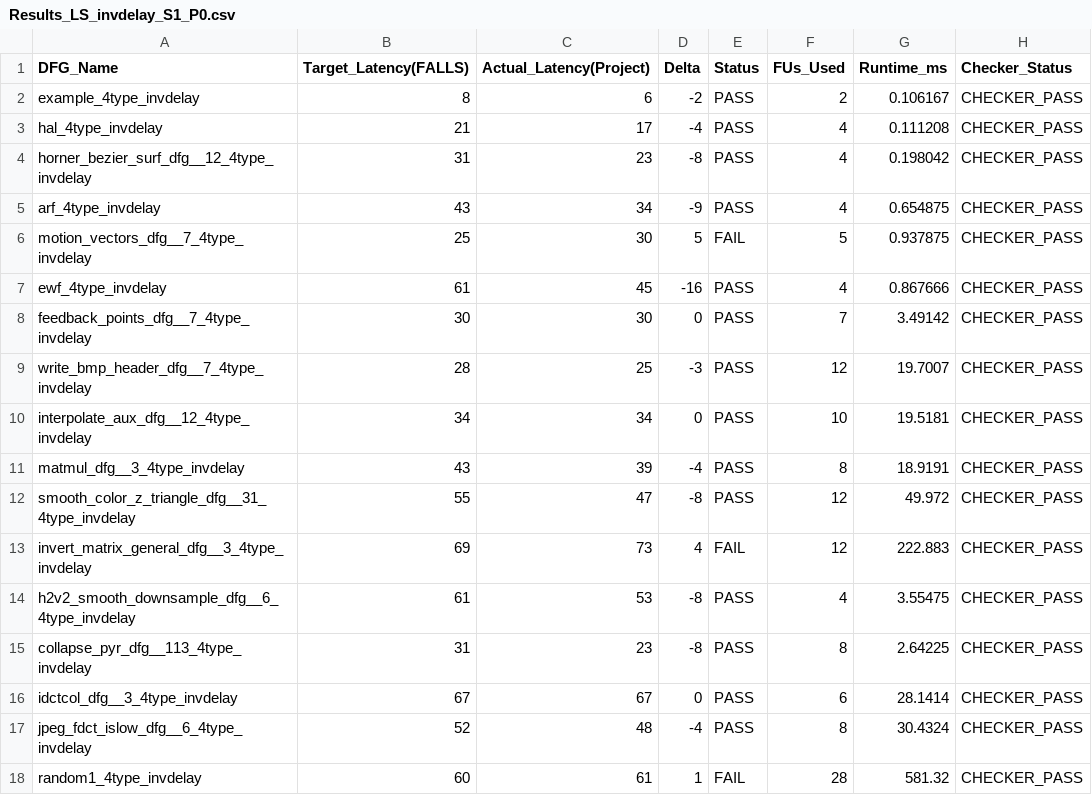
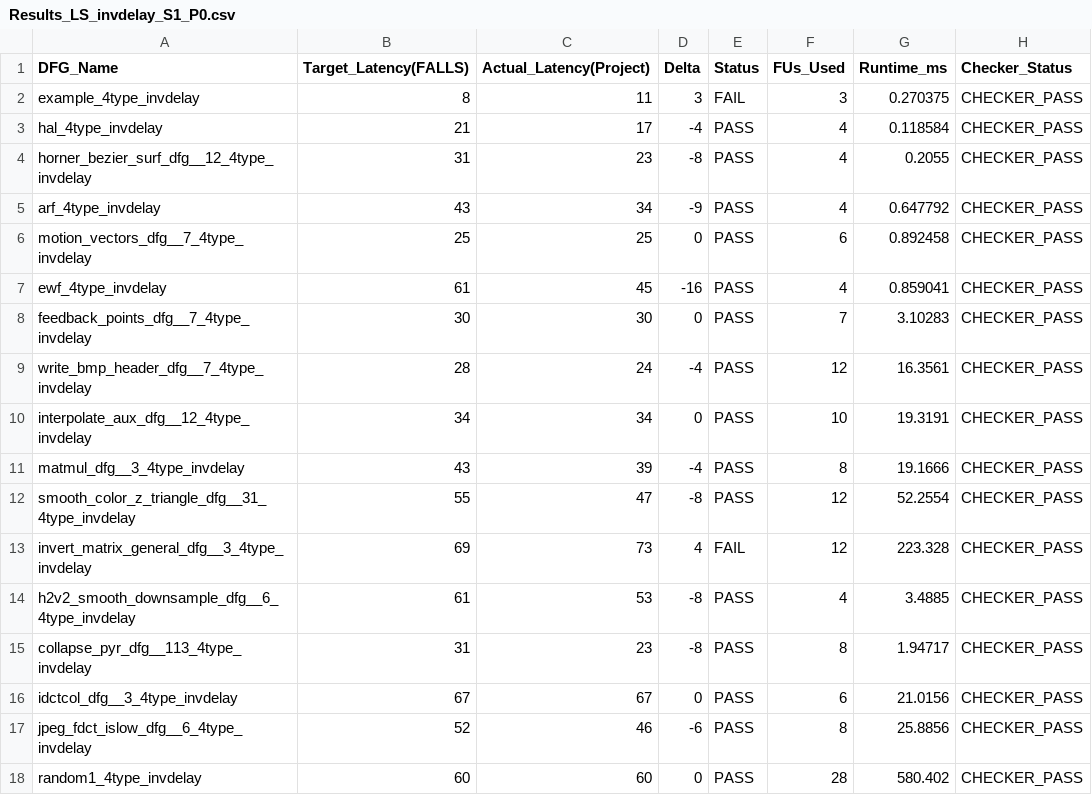
Before and after one commit to SilviaB24/Force-Driven-ML-RCS, a CSV file: LS_ML_RCS/LS_IMPROVED_CSV_OUT/Results_LS_invdelay_S1_P0.csv, drawn as a sheet; only a part is shown; the diff covers the shown part only.

```diff
--- a/LS_ML_RCS/LS_IMPROVED_CSV_OUT/Results_LS_invdelay_S1_P0.csv
+++ b/LS_ML_RCS/LS_IMPROVED_CSV_OUT/Results_LS_invdelay_S1_P0.csv
@@ -1,18 +1,18 @@
 DFG_Name,Target_Latency(FALLS),Actual_Latency(Project),Delta,Status,FUs_Used,Runtime_ms,Checker_Status
-example_4type_invdelay,8,6,-2,PASS,2,0.106167,CHECKER_PASS
-hal_4type_invdelay,21,17,-4,PASS,4,0.111208,CHECKER_PASS
-horner_bezier_surf_dfg__12_4type_invdelay,31,23,-8,PASS,4,0.198042,CHECKER_PASS
-arf_4type_invdelay,43,34,-9,PASS,4,0.654875,CHECKER_PASS
-motion_vectors_dfg__7_4type_invdelay,25,30,5,FAIL,5,0.937875,CHECKER_PASS
-ewf_4type_invdelay,61,45,-16,PASS,4,0.867666,CHECKER_PASS
-feedback_points_dfg__7_4type_invdelay,30,30,0,PASS,7,3.49142,CHECKER_PASS
-write_bmp_header_dfg__7_4type_invdelay,28,25,-3,PASS,12,19.7007,CHECKER_PASS
-interpolate_aux_dfg__12_4type_invdelay,34,34,0,PASS,10,19.5181,CHECKER_PASS
-matmul_dfg__3_4type_invdelay,43,39,-4,PASS,8,18.9191,CHECKER_PASS
-smooth_color_z_triangle_dfg__31_4type_invdelay,55,47,-8,PASS,12,49.972,CHECKER_PASS
-invert_matrix_general_dfg__3_4type_invdelay,69,73,4,FAIL,12,222.883,CHECKER_PASS
-h2v2_smooth_downsample_dfg__6_4type_invdelay,61,53,-8,PASS,4,3.55475,CHECKER_PASS
-collapse_pyr_dfg__113_4type_invdelay,31,23,-8,PASS,8,2.64225,CHECKER_PASS
-idctcol_dfg__3_4type_invdelay,67,67,0,PASS,6,28.1414,CHECKER_PASS
-jpeg_fdct_islow_dfg__6_4type_invdelay,52,48,-4,PASS,8,30.4324,CHECKER_PASS
-random1_4type_invdelay,60,61,1,FAIL,28,581.32,CHECKER_PASS
+example_4type_invdelay,8,11,3,FAIL,3,0.270375,CHECKER_PASS
+hal_4type_invdelay,21,17,-4,PASS,4,0.118584,CHECKER_PASS
+horner_bezier_surf_dfg__12_4type_invdelay,31,23,-8,PASS,4,0.2055,CHECKER_PASS
+arf_4type_invdelay,43,34,-9,PASS,4,0.647792,CHECKER_PASS
+motion_vectors_dfg__7_4type_invdelay,25,25,0,PASS,6,0.892458,CHECKER_PASS
+ewf_4type_invdelay,61,45,-16,PASS,4,0.859041,CHECKER_PASS
+feedback_points_dfg__7_4type_invdelay,30,30,0,PASS,7,3.10283,CHECKER_PASS
+write_bmp_header_dfg__7_4type_invdelay,28,24,-4,PASS,12,16.3561,CHECKER_PASS
+interpolate_aux_dfg__12_4type_invdelay,34,34,0,PASS,10,19.3191,CHECKER_PASS
+matmul_dfg__3_4type_invdelay,43,39,-4,PASS,8,19.1666,CHECKER_PASS
+smooth_color_z_triangle_dfg__31_4type_invdelay,55,47,-8,PASS,12,52.2554,CHECKER_PASS
+invert_matrix_general_dfg__3_4type_invdelay,69,73,4,FAIL,12,223.328,CHECKER_PASS
+h2v2_smooth_downsample_dfg__6_4type_invdelay,61,53,-8,PASS,4,3.4885,CHECKER_PASS
+collapse_pyr_dfg__113_4type_invdelay,31,23,-8,PASS,8,1.94717,CHECKER_PASS
+idctcol_dfg__3_4type_invdelay,67,67,0,PASS,6,21.0156,CHECKER_PASS
+jpeg_fdct_islow_dfg__6_4type_invdelay,52,46,-6,PASS,8,25.8856,CHECKER_PASS
+random1_4type_invdelay,60,60,0,PASS,28,580.402,CHECKER_PASS
```
Also changed, not shown: 23 edited cells elsewhere in this file, LS_ML_RCS/LS_IMPROVED_CSV_OUT/Results_LS_uniform_S1_P0.csv, 48 other files.
